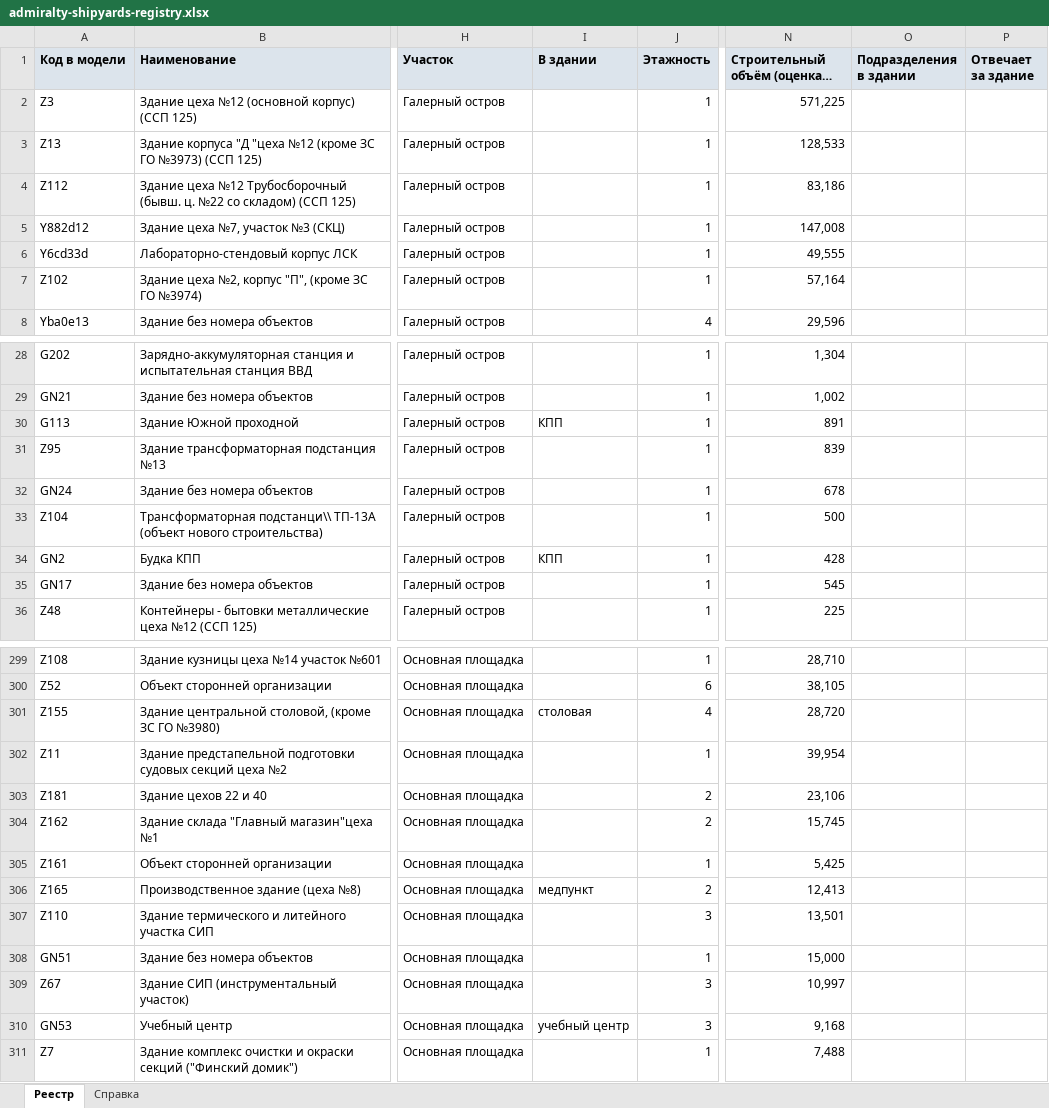
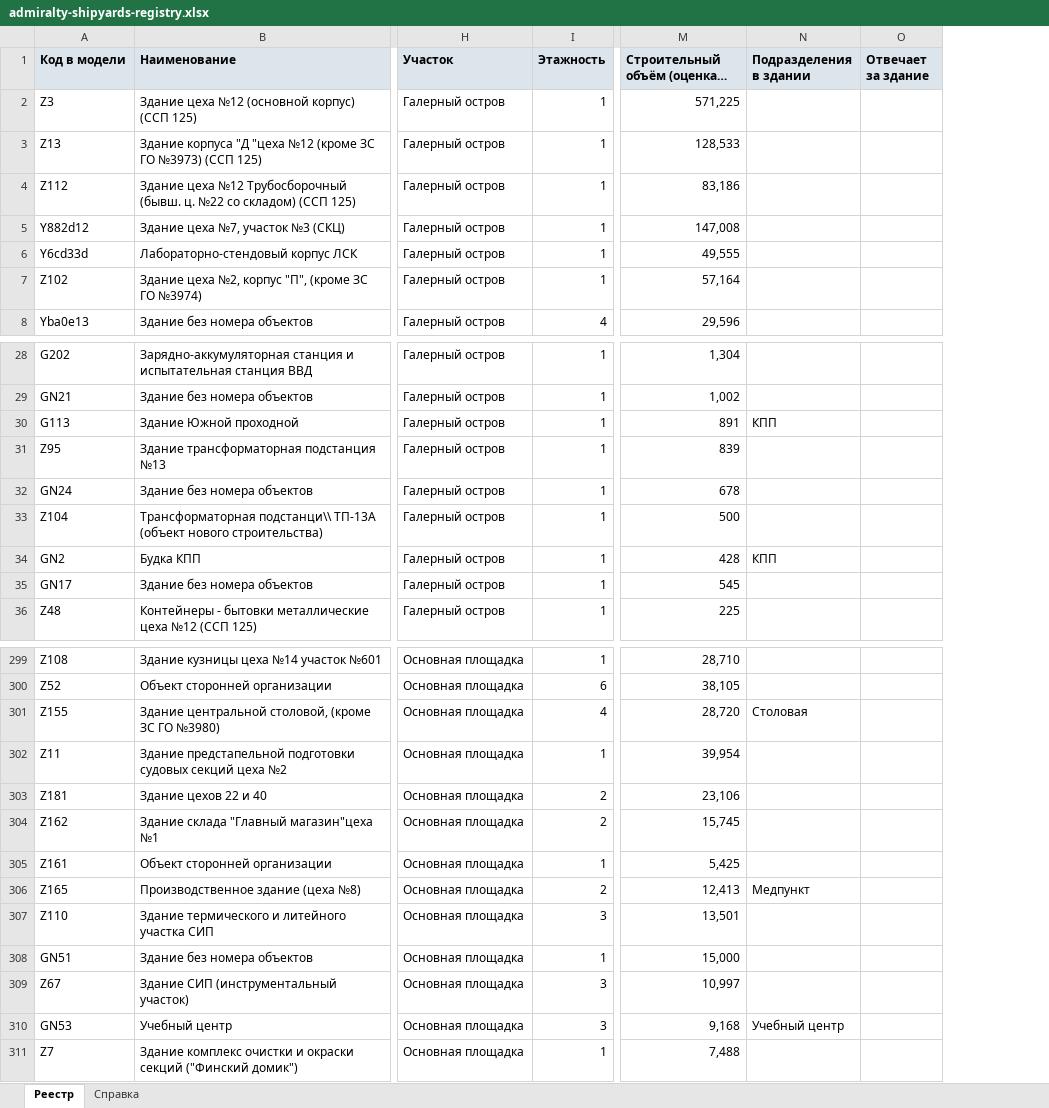
Before and after one commit to MaxBarulin/Promo_CAD_tools, an Excel workbook: admiralty-shipyards-territory/dist/admiralty-shipyards-registry.xlsx, sheet Реестр, drawn as a sheet; only a part is shown, gaps mark what is left out; long unchanged cells end in …; values as stored, in another font and other column widths than the file's, no borders; removed rows and columns are numbered as before the commit, all else as after; the diff covers the shown part only; the diff names each change by its address in the sheet, - before the commit and + after, or states it on an @@ line.

```diff
--- a/admiralty-shipyards-territory/dist/admiralty-shipyards-registry.xlsx (sheet Реестр)
+++ b/admiralty-shipyards-territory/dist/admiralty-shipyards-registry.xlsx (sheet Реестр)
-column I (В здании), rows 30-34: КПП |  |  |  | КПП; rows 301-310: столовая |  |  |  |  | медпункт |  |  |  | учебный центр
-N30 (Подразделения в здании): (empty)
+N30 (Подразделения в здании): КПП
-N34 (Подразделения в здании): (empty)
+N34 (Подразделения в здании): КПП
-N301 (Подразделения в здании): (empty)
+N301 (Подразделения в здании): Столовая
-N306 (Подразделения в здании): (empty)
+N306 (Подразделения в здании): Медпункт
-N310 (Подразделения в здании): (empty)
+N310 (Подразделения в здании): Учебный центр
```
Also changed, not shown: 10 edited cells elsewhere in this sheet, 4 other files.
